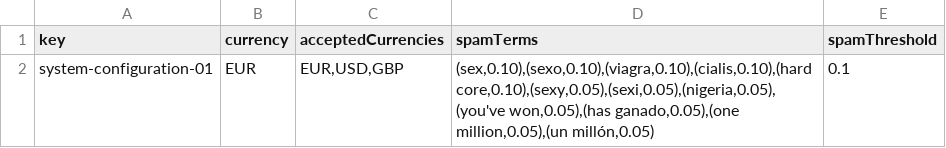
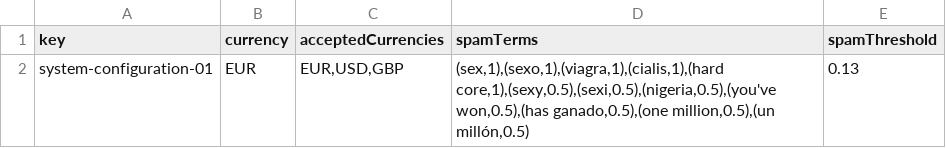
Before and after one commit to GregoOS/Acme-Recipes, a CSV file: src/main/webapp/WEB-INF/resources/initial-data/system-configuration.csv, drawn as a sheet.

```diff
--- a/src/main/webapp/WEB-INF/resources/initial-data/system-configuration.csv
+++ b/src/main/webapp/WEB-INF/resources/initial-data/system-configuration.csv
@@ -1,2 +1,2 @@
 key,currency,acceptedCurrencies,spamTerms,spamThreshold
-system-configuration-01,EUR,"EUR,USD,GBP","(sex,0.10),(sexo,0.10),(viagra,0.10),(cialis,0.10),(hard core,0.10),(sexy,0.05),(sexi,0.05),(nigeria,0.05),(you've won,0.05),(has ganado,0.05),(one million,0.05),(un millón,0.05)",0.1
+system-configuration-01,EUR,"EUR,USD,GBP","(sex,1),(sexo,1),(viagra,1),(cialis,1),(hard core,1),(sexy,0.5),(sexi,0.5),(nigeria,0.5),(you've won,0.5),(has ganado,0.5),(one million,0.5),(un millón,0.5)",0.13
```
Also changed, not shown: src/main/webapp/WEB-INF/resources/sample-data/element.csv, src/main/webapp/WEB-INF/resources/sample-data/quantity.csv, 4 other files.
